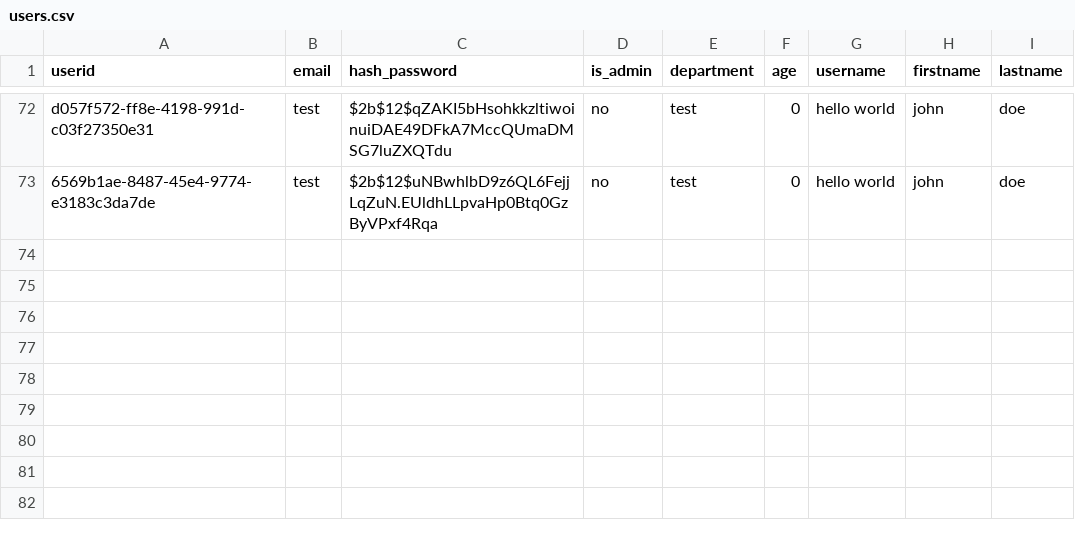
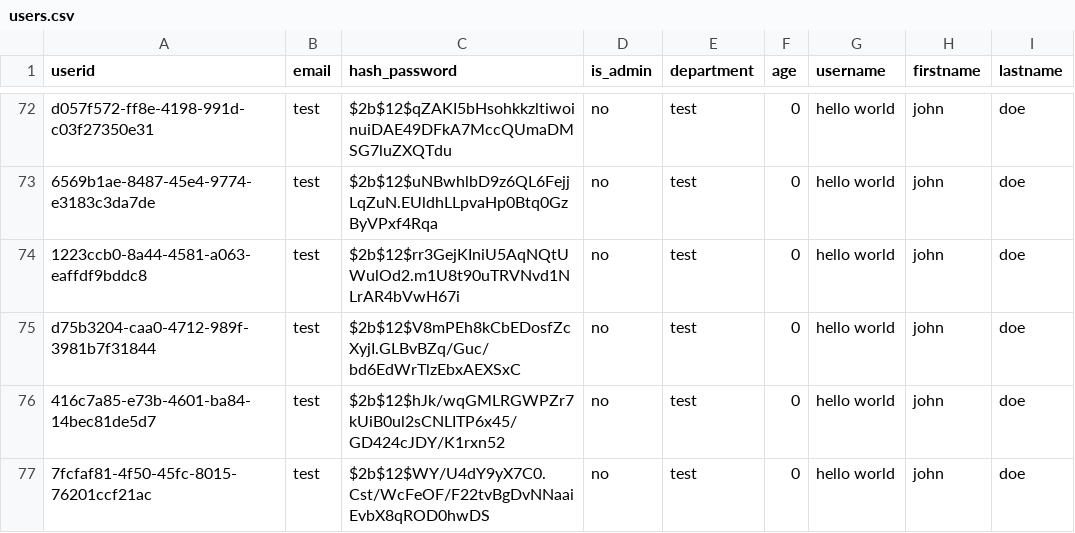
Before and after one commit to UBCDebuggers/COSC310, a CSV file: fullstack_project/backend/app/data/users.csv, drawn as a sheet; only a part is shown, gaps mark what is left out.

Commit message:
Refactored grammar on unit tests.

```diff
--- a/fullstack_project/backend/app/data/users.csv
+++ b/fullstack_project/backend/app/data/users.csv
@@ -73 +73,5 @@ d057f572-ff8e-4198-991d-c03f27350e31;test;$2b$12$qZAKI5bHsohkkzltiwoinuiDAE49DFk
 6569b1ae-8487-45e4-9774-e3183c3da7de;test;$2b$12$uNBwhlbD9z6QL6FejjLqZuN.EUldhLLpvaHp0Btq0GzByVPxf4Rqa;no;test;0;hello world;john;doe
+1223ccb0-8a44-4581-a063-eaffdf9bddc8;test;$2b$12$rr3GejKIniU5AqNQtUWulOd2.m1U8t90uTRVNvd1NLrAR4bVwH67i;no;test;0;hello world;john;doe
+d75b3204-caa0-4712-989f-3981b7f31844;test;$2b$12$V8mPEh8kCbEDosfZcXyjI.GLBvBZq/Guc/bd6EdWrTlzEbxAEXSxC;no;test;0;hello world;john;doe
+416c7a85-e73b-4601-ba84-14bec81de5d7;test;$2b$12$hJk/wqGMLRGWPZr7kUiB0ul2sCNLITP6x45/GD424cJDY/K1rxn52;no;test;0;hello world;john;doe
+7fcfaf81-4f50-45fc-8015-76201ccf21ac;test;$2b$12$WY/U4dY9yX7C0.Cst/WcFeOF/F22tvBgDvNNaaiEvbX8qROD0hwDS;no;test;0;hello world;john;doe
```
Also changed, not shown: 1 other file.
